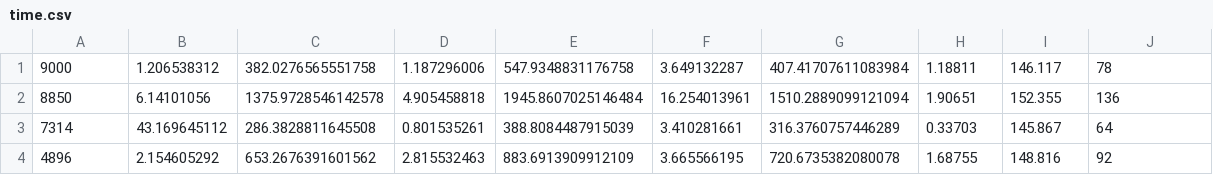
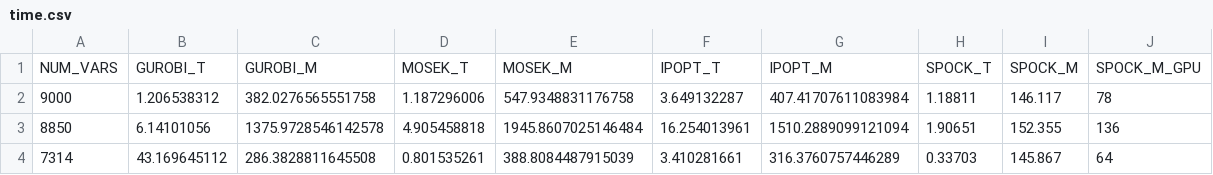
Before and after one commit to ruairimoran/spock.cu, a CSV file: examples/random/time.csv, drawn as a sheet; only a part is shown; the shorter side is filled out with more unchanged rows; the diff names each change by its address in the sheet, - before the commit and + after, or states it on an @@ line.

Commit message:
[ci skip] give time.csv column titles

```diff
--- a/examples/random/time.csv
+++ b/examples/random/time.csv
+row 1: NUM_VARS | GUROBI_T | GUROBI_M | MOSEK_T | MOSEK_M | IPOPT_T | IPOPT_M | SPOCK_T | SPOCK_M | SPOCK_M_GPU
```
